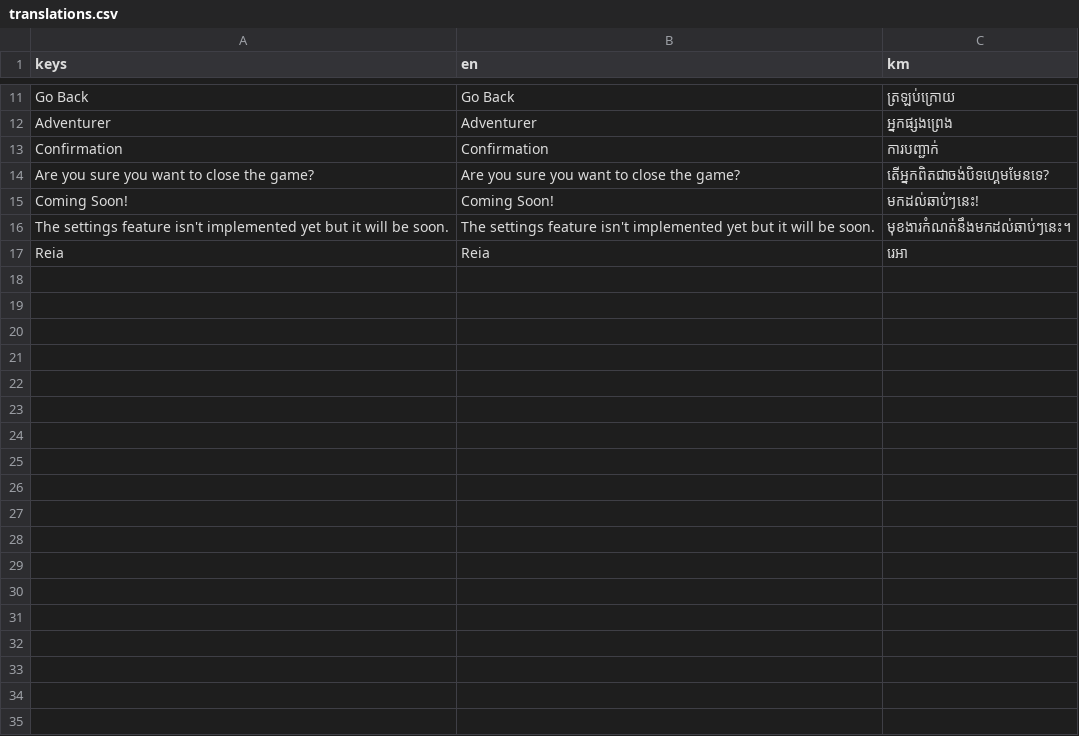
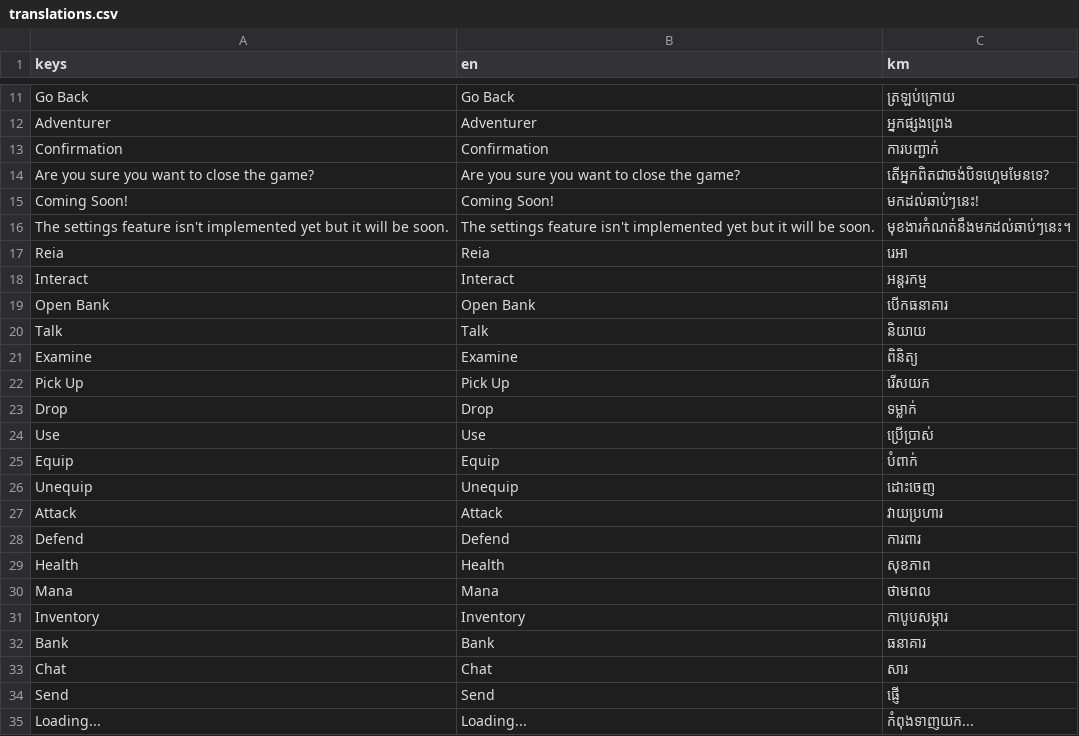
Before and after one commit to seangritthy/Reia-Android, a CSV file: godot/client/assets/translations.csv, drawn as a sheet; only a part is shown, gaps mark what is left out; the diff names each change by its address in the sheet, - before the commit and + after, or states it on an @@ line.

Commit message:
feat(i18n): expand Khmer translation dictionary and localize interaction prompts

```diff
--- a/godot/client/assets/translations.csv
+++ b/godot/client/assets/translations.csv
+row 18: Interact | Interact | អន្តរកម្ម
+row 19: Open Bank | Open Bank | បើកធនាគារ
+row 20: Talk | Talk | និយាយ
+row 21: Examine | Examine | ពិនិត្យ
+row 22: Pick Up | Pick Up | រើសយក
+row 23: Drop | Drop | ទម្លាក់
+row 24: Use | Use | ប្រើប្រាស់
+row 25: Equip | Equip | បំពាក់
+row 26: Unequip | Unequip | ដោះចេញ
+row 27: Attack | Attack | វាយប្រហារ
+row 28: Defend | Defend | ការពារ
+row 29: Health | Health | សុខភាព
+row 30: Mana | Mana | ថាមពល
+row 31: Inventory | Inventory | កាបូបសម្ភារ
+row 32: Bank | Bank | ធនាគារ
+row 33: Chat | Chat | សារ
+row 34: Send | Send | ផ្ញើ
+row 35: Loading... | Loading... | កំពុងទាញយក...
```
Also changed, not shown: 1 other file.
